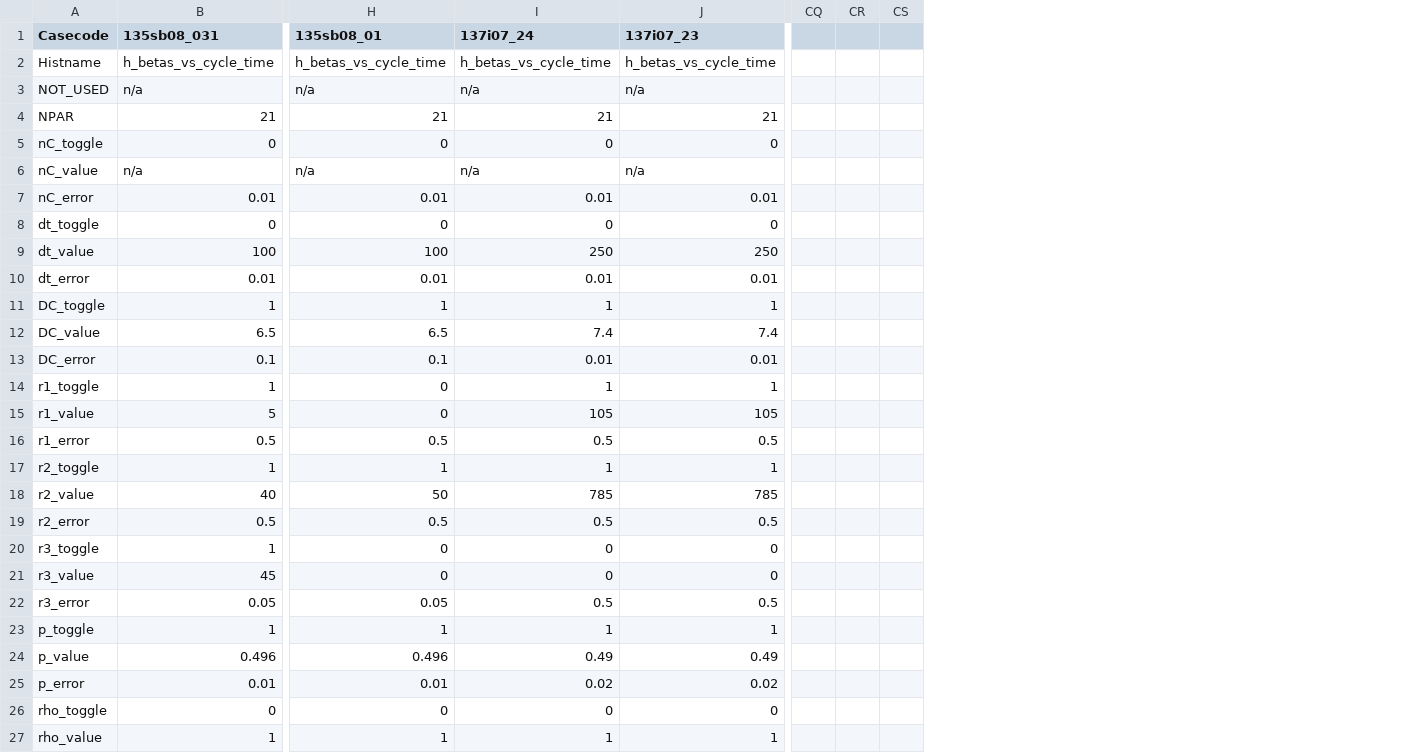
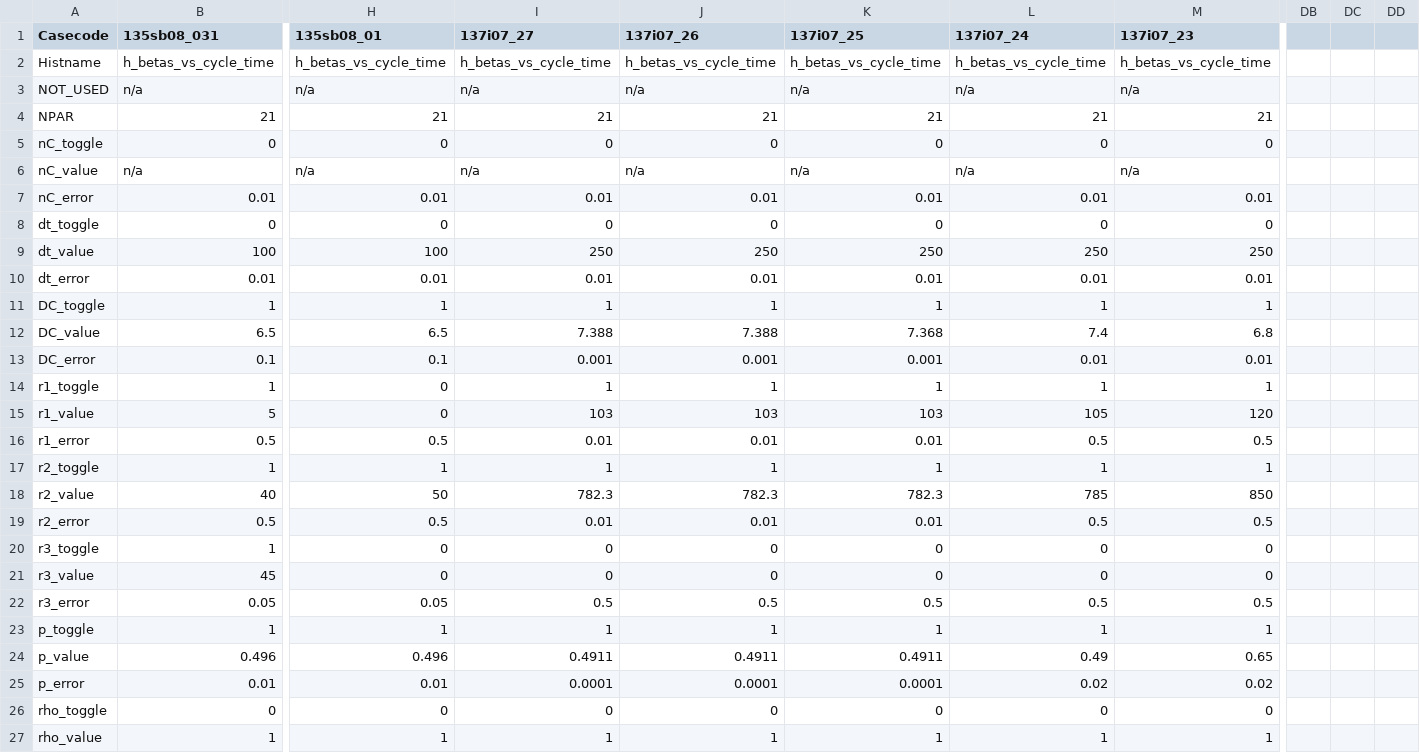
Before and after one commit to caldwellshane/BFit2, a CSV file: BFitCases.csv, drawn as a sheet; only a part is shown, gaps mark what is left out; removed rows and columns are numbered as before the commit, all else as after; the diff covers the shown part only; the diff names each change by its address in the sheet, - before the commit and + after, or states it on an @@ line.

Commit message:
Efficiency transforms added.
- Doing epsP --> 1-epsP for P=V,W,X,Y,Z
- User should fix epsU := 1
- Seems to work (epsP slightly less than 1 in an indicative case 137i07_27)
- All previous cases are NOT updated.
- To update:
 * Fix epsU := 1 and reduce the size of epsP accordingly.
 * Set epsT to 1 - (known efficiency).

Tried several transforms for the gammas. Gammas not fitting!
- These attempts are left in comments.
- Reverted to no transform.

The +2*iota on the untrapped gammas has been moved from ComputeParameterDependentVars() to BFit().

```diff
--- a/BFitCases.csv
+++ b/BFitCases.csv
+column I (137i07_27), rows 2-27: h_betas_vs_cycle_time | n/a | 21 | 0 | n/a | 0.01 | 0 | 250 | 0.01 | 1 | 7.388 | 0.001 | 1 | 103 | 0.01 | 1 | 782.3 | 0.01 | 0 | 0 | 0.5 | 1 | 0.4911 | 0.0001 | 0 | 1
+column J (137i07_26), rows 2-27: h_betas_vs_cycle_time | n/a | 21 | 0 | n/a | 0.01 | 0 | 250 | 0.01 | 1 | 7.388 | 0.001 | 1 | 103 | 0.01 | 1 | 782.3 | 0.01 | 0 | 0 | 0.5 | 1 | 0.4911 | 0.0001 | 0 | 1
+column K (137i07_25), rows 2-27: h_betas_vs_cycle_time | n/a | 21 | 0 | n/a | 0.01 | 0 | 250 | 0.01 | 1 | 7.368 | 0.001 | 1 | 103 | 0.01 | 1 | 782.3 | 0.01 | 0 | 0 | 0.5 | 1 | 0.4911 | 0.0001 | 0 | 1
-column CQ, empty
-column CR, empty
-column CS, empty
+column DB, empty
+column DC, empty
+column DD, empty
-M12 (137i07_23): 7.4
+M12 (137i07_23): 6.8
-M15 (137i07_23): 105
+M15 (137i07_23): 120
-M18 (137i07_23): 785
+M18 (137i07_23): 850
-M24 (137i07_23): 0.49
+M24 (137i07_23): 0.65
```
Also changed, not shown: 14 edited cells elsewhere in this file, 15 other files.
